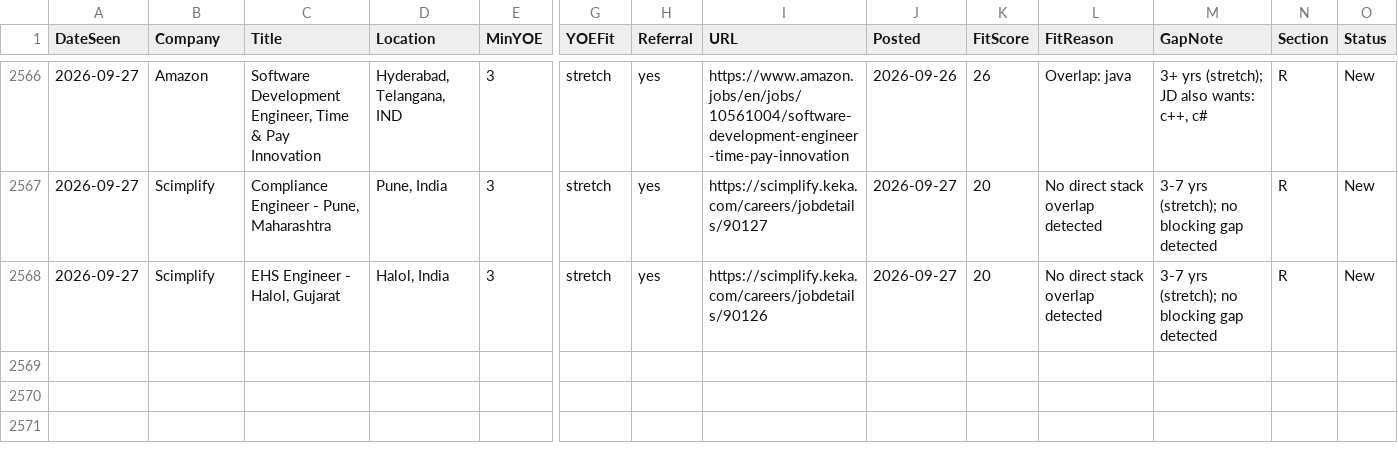
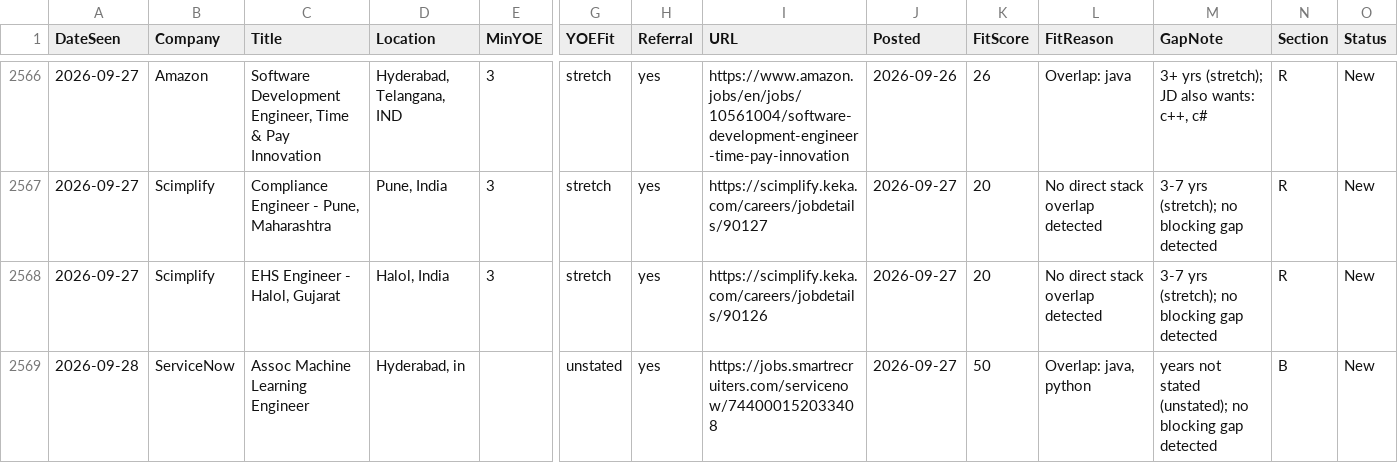
Before and after one commit to m3rcury02/jobscan, a CSV file: pipeline.csv, drawn as a sheet; only a part is shown, gaps mark what is left out; rows hold the shown columns only; the diff names each change by its address in the sheet, - before the commit and + after, or states it on an @@ line.

```diff
--- a/pipeline.csv
+++ b/pipeline.csv
+row 2569: 2026-09-28 | ServiceNow | Assoc Machine Learning Engineer | Hyderabad, in |  | unstated | yes | https://jobs.smartrecruiters.com/servicenow/744000152033408 | 2026-09-27 | 50 | Overlap: java, python | years not stated (unstated); no blocking gap detected | B | New
```
Also changed, not shown: 2 other files.
